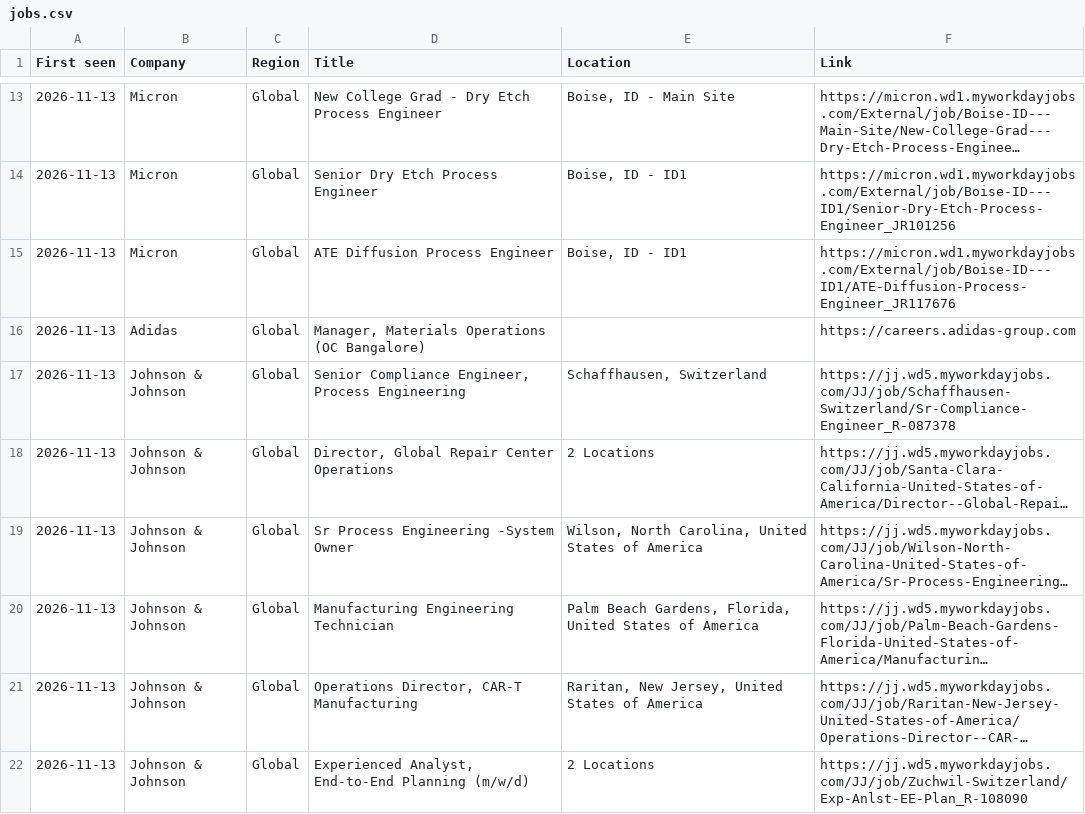
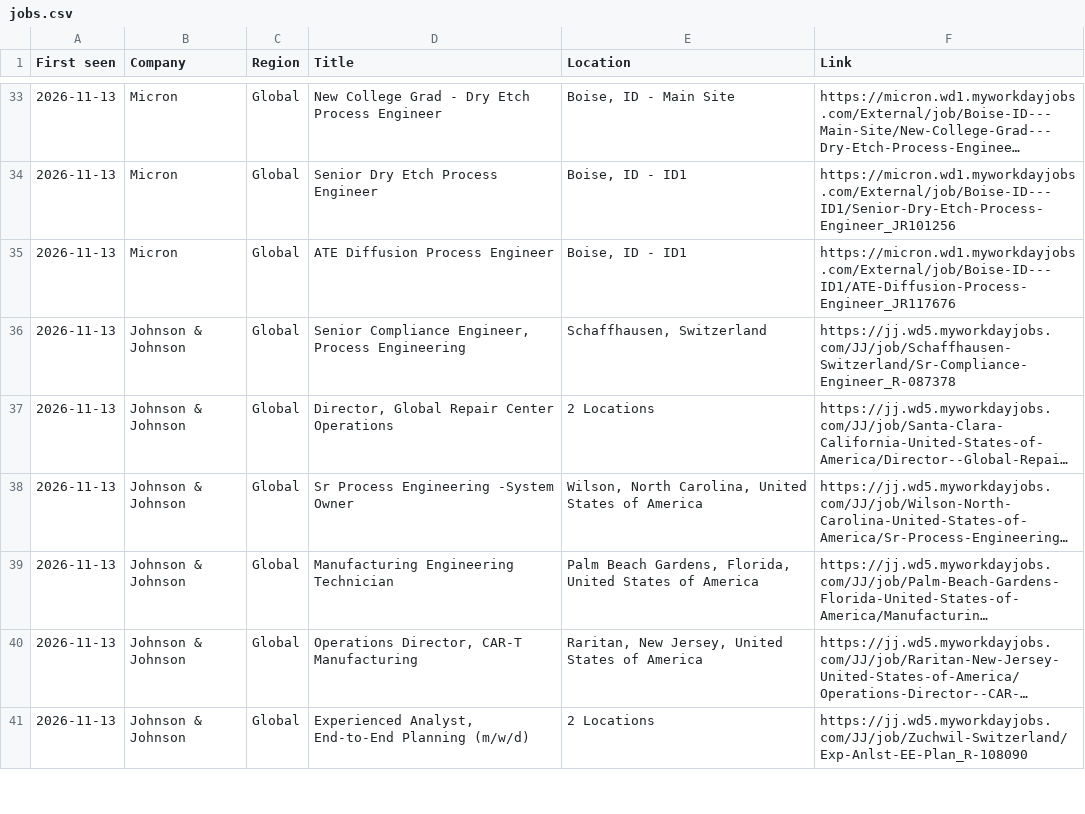
Before and after one commit to saimomsadek2002-lab/ipe-job-tracker, a CSV file: data/jobs.csv, drawn as a sheet; only a part is shown, gaps mark what is left out; long unchanged cells end in …; removed rows and columns are numbered as before the commit, all else as after; the diff covers the shown part only; the diff names each change by its address in the sheet, - before the commit and + after, or states it on an @@ line.

```diff
--- a/data/jobs.csv
+++ b/data/jobs.csv
-row 16: 2026-11-13 | Adidas | Global | Manager, Materials Operations (OC Bangalore) |  | https://careers.adidas-group.com
```
Also changed, not shown: 20 added rows and 6 removed rows elsewhere in this file, 2 other files.
